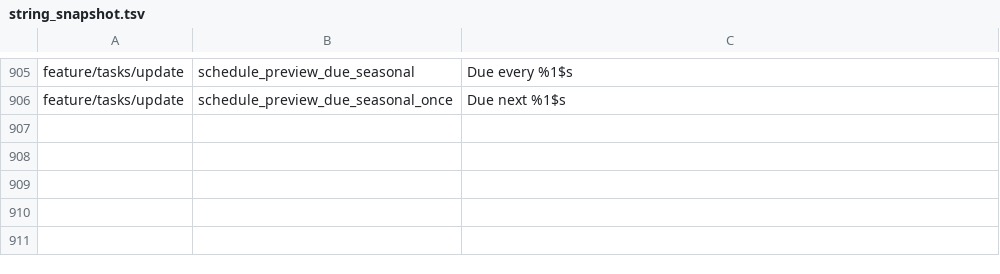
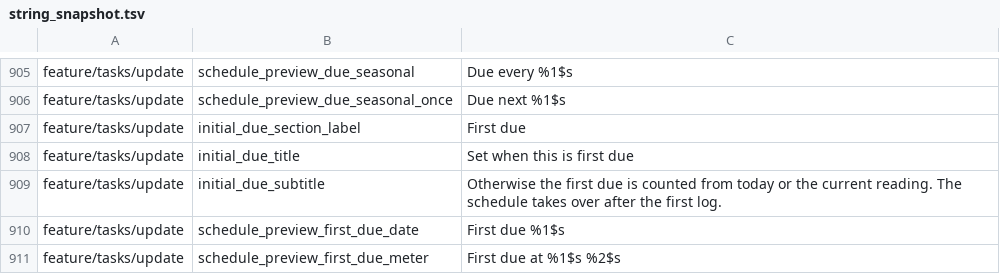
Before and after one commit to fz172/squawkit, a TSV file: core/template/src/androidHostTest/resources/string_snapshot.tsv, drawn as a sheet; only a part is shown, gaps mark what is left out.

Commit message:
Let a new task say when it is first due
A schedule counted its first due from today or the current reading and
offered no say in it, so "every 12 months, next on 15 September" took a
save and a trip to the Adjustments tab. The create form's schedule tab
now ends with a First due section — the same reschedule card and the
same force-due override the Adjustments tab writes, offered once: the
first cycle is the user's, and the log that clears it clears the
override, after which the interval runs from that log. The preview
banner shows the first due in place of its generic second line.

Create only, by design: an existing task keeps rescheduling from
Adjustments, where the banner can show the current due beside the new.

```diff
--- a/core/template/src/androidHostTest/resources/string_snapshot.tsv
+++ b/core/template/src/androidHostTest/resources/string_snapshot.tsv
@@ -906 +906,6 @@ feature/tasks/update	schedule_preview_due_seasonal	Due every %1$s
 feature/tasks/update	schedule_preview_due_seasonal_once	Due next %1$s
+feature/tasks/update	initial_due_section_label	First due
+feature/tasks/update	initial_due_title	Set when this is first due
+feature/tasks/update	initial_due_subtitle	Otherwise the first due is counted from today or the current reading. The schedule takes over after the first log.
+feature/tasks/update	schedule_preview_first_due_date	First due %1$s
+feature/tasks/update	schedule_preview_first_due_meter	First due at %1$s %2$s
```
Also changed, not shown: 5 other files.
